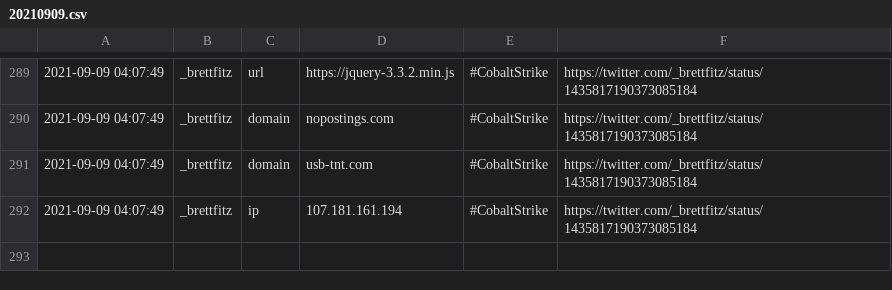
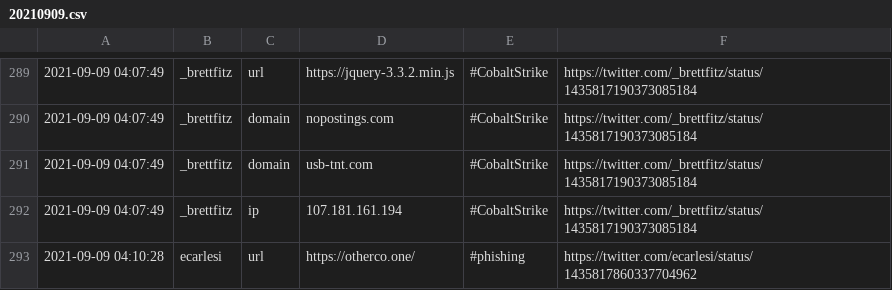
Before and after one commit to Shivammalaviya/TweetFeed, a CSV file: Sep_2021/20210909.csv, drawn as a sheet; only a part is shown, gaps mark what is left out; the diff names each change by its address in the sheet, - before the commit and + after, or states it on an @@ line.

```diff
--- a/Sep_2021/20210909.csv
+++ b/Sep_2021/20210909.csv
+row 293: 2021-09-09 04:10:28 | ecarlesi | url | https://otherco.one/ | #phishing | https://twitter.com/ecarlesi/status/1435817860337704962
```
Also changed, not shown: today.csv, week.csv, 3 other files.
